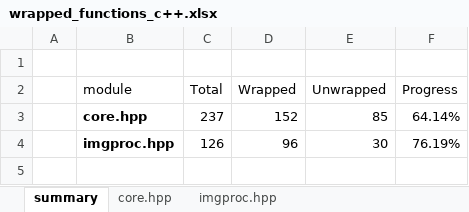
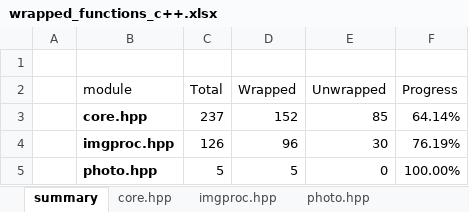
Before and after one commit to shimat/opencvsharp, an Excel workbook: src/wrapped_functions_c++.xlsx, sheet summary, drawn as a sheet; values as stored, in another font and other column widths than the file's, no borders; table styles not drawn; the diff names each change by its address in the sheet, - before the commit and + after, or states it on an @@ line.

```diff
--- a/src/wrapped_functions_c++.xlsx (sheet summary)
+++ b/src/wrapped_functions_c++.xlsx (sheet summary)
+sheet tab: photo.hpp
+row 5:  | photo.hpp | 5 | 5 | 0 | 100.00%
```
Also changed, not shown: 1 other file.
